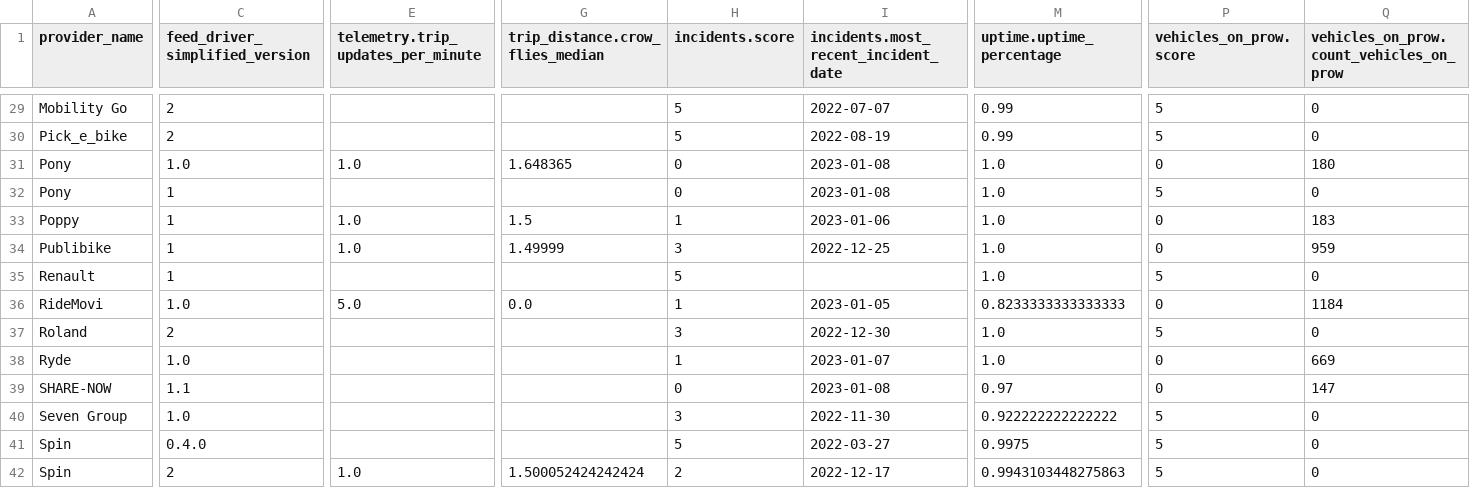
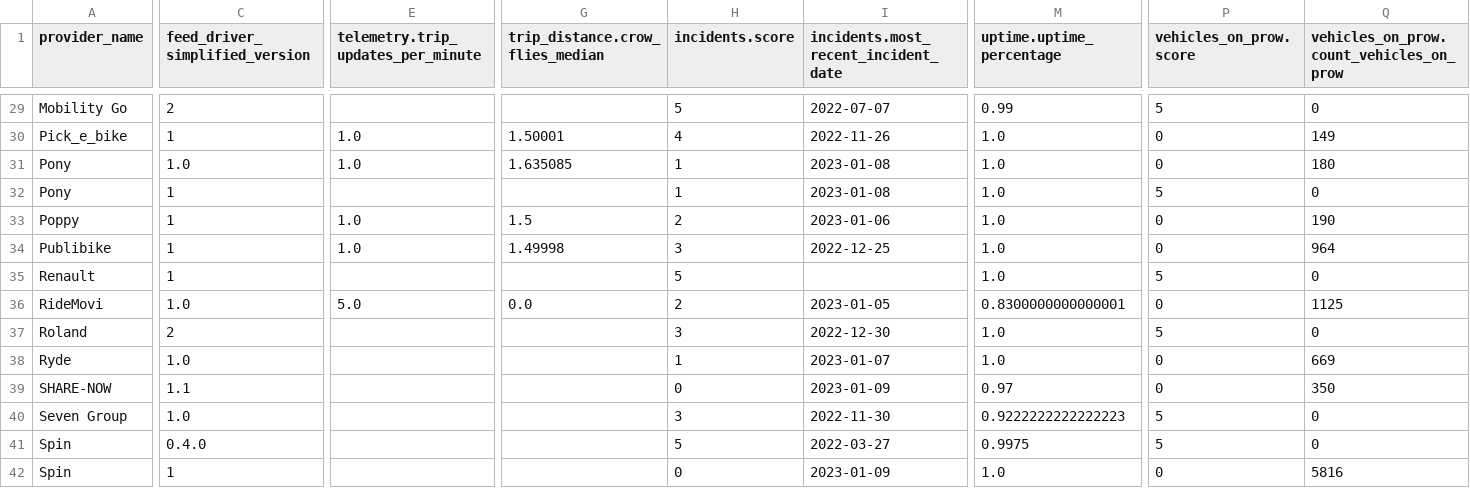
Before and after one commit to vianova-io/sli_feeds, a CSV file: sli_scores.csv, drawn as a sheet; only a part is shown, gaps mark what is left out; the diff covers the shown part only; the diff names each change by its address in the sheet, - before the commit and + after, or states it on an @@ line.

Commit message:
feat: new version of feeds SLI

```diff
--- a/sli_scores.csv
+++ b/sli_scores.csv
-C30 (feed_driver_simplified_version): 2
+C30 (feed_driver_simplified_version): 1
-E30: (empty)
+E30: 1.0
-G30 (trip_distance.crow_flies_median): (empty)
+G30 (trip_distance.crow_flies_median): 1.50001
-H30 (incidents.score): 5
+H30 (incidents.score): 4
-I30: 2022-08-19
+I30: 2022-11-26
-M30 (uptime.uptime_percentage): 0.99
+M30 (uptime.uptime_percentage): 1.0
-P30 (vehicles_on_prow.score): 5
+P30 (vehicles_on_prow.score): 0
-Q30: 0
+Q30: 149
-G31 (trip_distance.crow_flies_median): 1.648365
+G31 (trip_distance.crow_flies_median): 1.635085
-H31:H32 (incidents.score): 0
+H31:H32 (incidents.score): 1
-H33 (incidents.score): 1
+H33 (incidents.score): 2
-Q33: 183
+Q33: 190
-G34 (trip_distance.crow_flies_median): 1.49999
+G34 (trip_distance.crow_flies_median): 1.49998
-Q34: 959
+Q34: 964
-H36 (incidents.score): 1
+H36 (incidents.score): 2
-M36 (uptime.uptime_percentage): 0.8233333333333333
+M36 (uptime.uptime_percentage): 0.8300000000000001
-Q36: 1184
+Q36: 1125
-I39: 2023-01-08
+I39: 2023-01-09
-Q39: 147
+Q39: 350
-M40 (uptime.uptime_percentage): 0.922222222222222
+M40 (uptime.uptime_percentage): 0.9222222222222223
-C42 (feed_driver_simplified_version): 2
+C42 (feed_driver_simplified_version): 1
-E42: 1.0
+E42: (empty)
-G42 (trip_distance.crow_flies_median): 1.500052424242424
+G42 (trip_distance.crow_flies_median): (empty)
-H42 (incidents.score): 2
+H42 (incidents.score): 0
-I42: 2022-12-17
+I42: 2023-01-09
-M42 (uptime.uptime_percentage): 0.9943103448275863
+M42 (uptime.uptime_percentage): 1.0
-P42 (vehicles_on_prow.score): 5
+P42 (vehicles_on_prow.score): 0
-Q42: 0
+Q42: 5816
```
Also changed, not shown: 119 edited cells elsewhere in this file, 1 other file.
